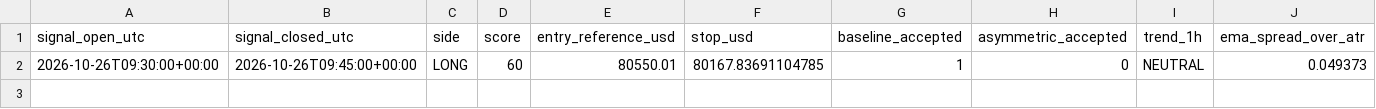
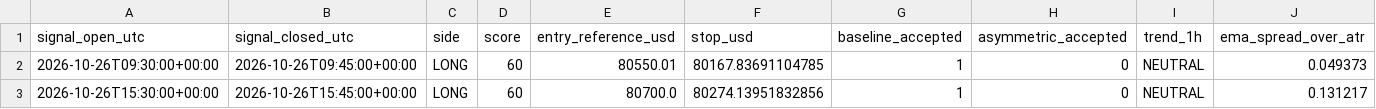
Before and after one commit to ReneGold/bitcoin-signal-bot, a CSV file: bitcoin_v4_forward_signals.csv, drawn as a sheet; only a part is shown; rows hold the shown columns only; the diff names each change by its address in the sheet, - before the commit and + after, or states it on an @@ line.

```diff
--- a/bitcoin_v4_forward_signals.csv
+++ b/bitcoin_v4_forward_signals.csv
+row 3: 2026-10-26T15:30:00+00:00 | 2026-10-26T15:45:00+00:00 | LONG | 60 | 80700.0 | 80274.13951832856 | 1 | 0 | NEUTRAL | 0.131217
```
Also changed, not shown: bitcoin_v4_paper_trades.csv.
